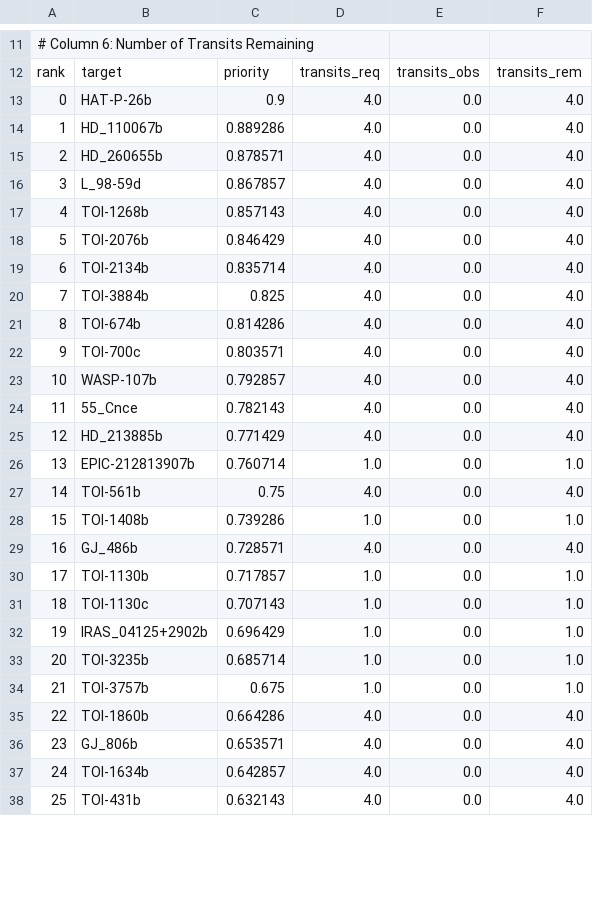
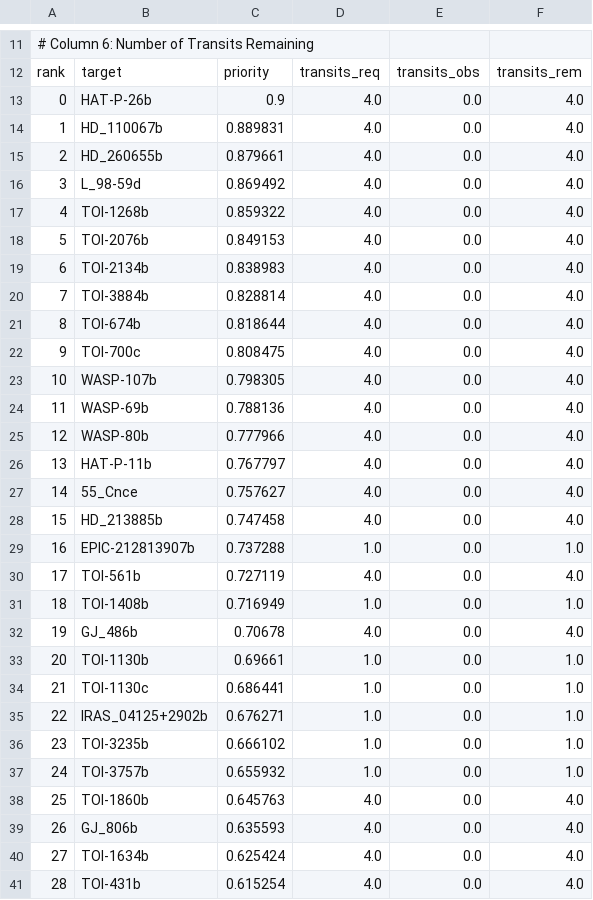
Before and after one commit to PandoraMission/PandoraTargetList, a CSV file: target_definition_files/auxiliary-exoplanet/auxiliary-exoplanet_priorities.csv, drawn as a sheet; only a part is shown, gaps mark what is left out; addresses are those after the commit; the diff covers the shown part only; the diff names each change by its address in the sheet, - before the commit and + after, or states it on an @@ line.

Commit message:
Swapping three primary targets for backups

```diff
--- a/target_definition_files/auxiliary-exoplanet/auxiliary-exoplanet_priorities.csv
+++ b/target_definition_files/auxiliary-exoplanet/auxiliary-exoplanet_priorities.csv
@@ column A renumbered from row 4 down @@
-C14: 0.889286
+C14: 0.889831
-C15: 0.878571
+C15: 0.879661
-C16: 0.867857
+C16: 0.869492
-C17: 0.857143
+C17: 0.859322
-C18: 0.846429
+C18: 0.849153
-C19: 0.835714
+C19: 0.838983
-C20: 0.825
+C20: 0.828814
-C21: 0.814286
+C21: 0.818644
-C22: 0.803571
+C22: 0.808475
-C23: 0.792857
+C23: 0.798305
+row 24: 11 | WASP-69b | 0.788136 | 4.0 | 0.0 | 4.0
+row 25: 12 | WASP-80b | 0.777966 | 4.0 | 0.0 | 4.0
+row 26: 13 | HAT-P-11b | 0.767797 | 4.0 | 0.0 | 4.0
-C27: 0.782143
+C27: 0.757627
-C28: 0.771429
+C28: 0.747458
-C29: 0.760714
+C29: 0.737288
-C30: 0.75
+C30: 0.727119
-C31: 0.739286
+C31: 0.716949
-C32: 0.728571
+C32: 0.70678
-C33: 0.717857
+C33: 0.69661
-C34: 0.707143
+C34: 0.686441
-C35: 0.696429
+C35: 0.676271
-C36: 0.685714
+C36: 0.666102
-C37: 0.675
+C37: 0.655932
-C38: 0.664286
+C38: 0.645763
-C39: 0.653571
+C39: 0.635593
-C40: 0.642857
+C40: 0.625424
-C41: 0.632143
+C41: 0.615254
```
Also changed, not shown: 30 edited cells elsewhere in this file, target_definition_files/exoplanet/exoplanet_priorities.csv, target_definition_files/primary-exoplanet/primary-exoplanet_priorities.csv, 13 other files.
